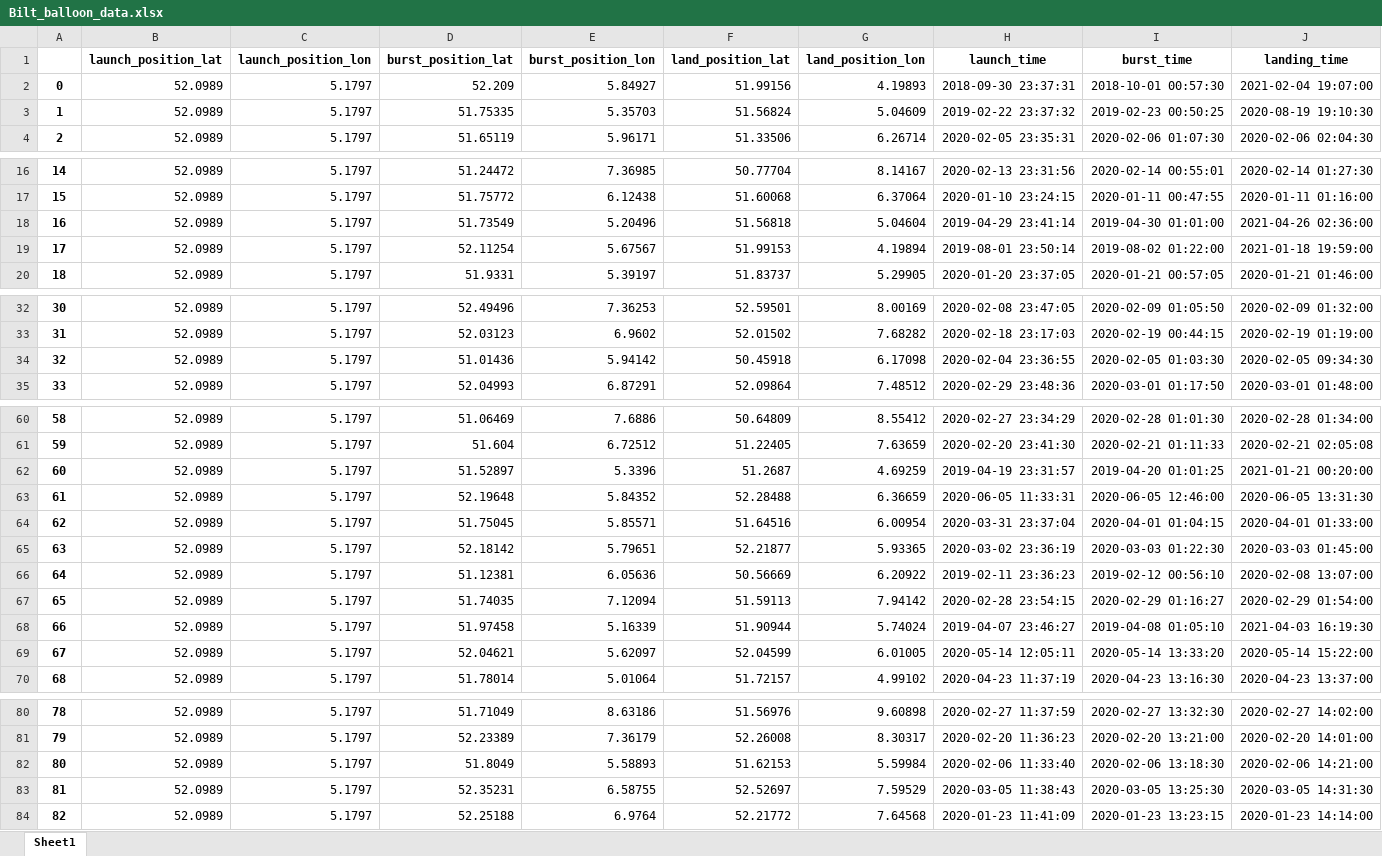
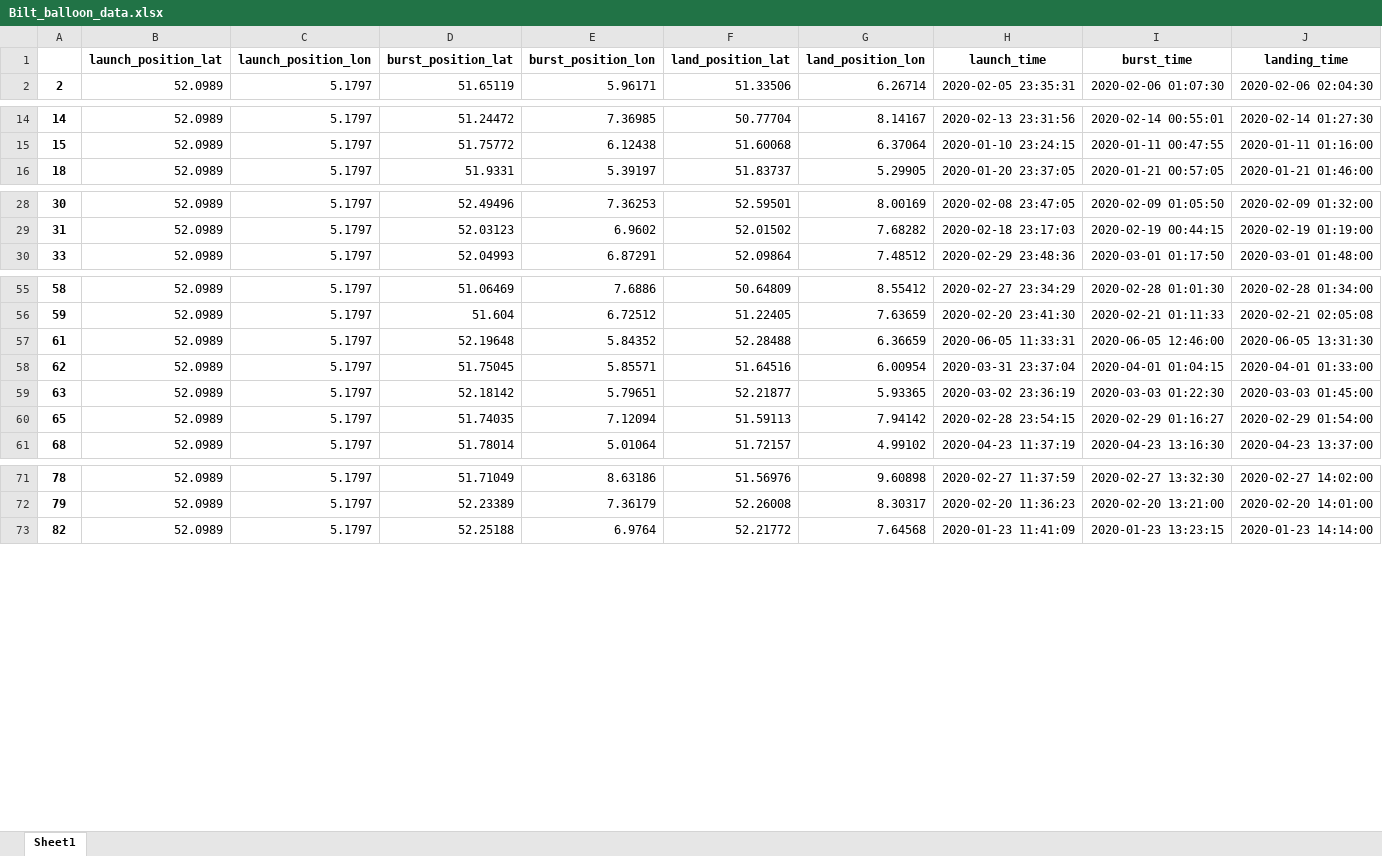
Before and after one commit to Weather-Balloon-Alternative/weather-balloon-alternative, an Excel workbook: historical balloon data/Bilt_balloon_data.xlsx, sheet Sheet1, drawn as a sheet; only a part is shown, gaps mark what is left out; values as stored, in another font and other column widths than the file's, no borders; rows hold the shown columns only; the diff covers the shown part only; the diff names each change by its address in the sheet, - before the commit and + after, or states it on an @@ line.

```diff
--- a/historical balloon data/Bilt_balloon_data.xlsx (sheet Sheet1)
+++ b/historical balloon data/Bilt_balloon_data.xlsx (sheet Sheet1)
-row 2: 0 | 52.0989 | 5.1797 | 52.209 | 5.84927 | 51.99156 | 4.19893 | 2018-09-30 23:37:31 | 2018-10-01 00:57:30 | 2021-02-04 19:07:00
-row 3: 1 | 52.0989 | 5.1797 | 51.75335 | 5.35703 | 51.56824 | 5.04609 | 2019-02-22 23:37:32 | 2019-02-23 00:50:25 | 2020-08-19 19:10:30
-row 18: 16 | 52.0989 | 5.1797 | 51.73549 | 5.20496 | 51.56818 | 5.04604 | 2019-04-29 23:41:14 | 2019-04-30 01:01:00 | 2021-04-26 02:36:00
-row 19: 17 | 52.0989 | 5.1797 | 52.11254 | 5.67567 | 51.99153 | 4.19894 | 2019-08-01 23:50:14 | 2019-08-02 01:22:00 | 2021-01-18 19:59:00
-row 34: 32 | 52.0989 | 5.1797 | 51.01436 | 5.94142 | 50.45918 | 6.17098 | 2020-02-04 23:36:55 | 2020-02-05 01:03:30 | 2020-02-05 09:34:30
-row 62: 60 | 52.0989 | 5.1797 | 51.52897 | 5.3396 | 51.2687 | 4.69259 | 2019-04-19 23:31:57 | 2019-04-20 01:01:25 | 2021-01-21 00:20:00
-row 66: 64 | 52.0989 | 5.1797 | 51.12381 | 6.05636 | 50.56669 | 6.20922 | 2019-02-11 23:36:23 | 2019-02-12 00:56:10 | 2020-02-08 13:07:00
-row 68: 66 | 52.0989 | 5.1797 | 51.97458 | 5.16339 | 51.90944 | 5.74024 | 2019-04-07 23:46:27 | 2019-04-08 01:05:10 | 2021-04-03 16:19:30
-row 69: 67 | 52.0989 | 5.1797 | 52.04621 | 5.62097 | 52.04599 | 6.01005 | 2020-05-14 12:05:11 | 2020-05-14 13:33:20 | 2020-05-14 15:22:00
-row 82: 80 | 52.0989 | 5.1797 | 51.8049 | 5.58893 | 51.62153 | 5.59984 | 2020-02-06 11:33:40 | 2020-02-06 13:18:30 | 2020-02-06 14:21:00
-row 83: 81 | 52.0989 | 5.1797 | 52.35231 | 6.58755 | 52.52697 | 7.59529 | 2020-03-05 11:38:43 | 2020-03-05 13:25:30 | 2020-03-05 14:31:30
```
Also changed, not shown: 43 removed rows elsewhere in this sheet, 6 other files.
